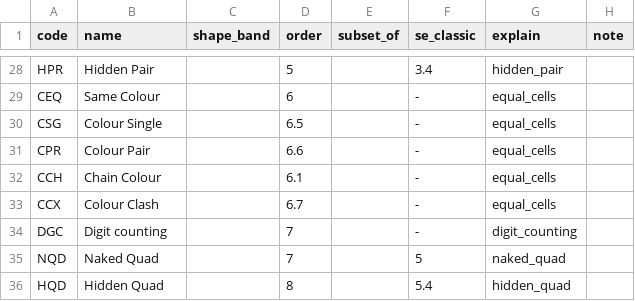
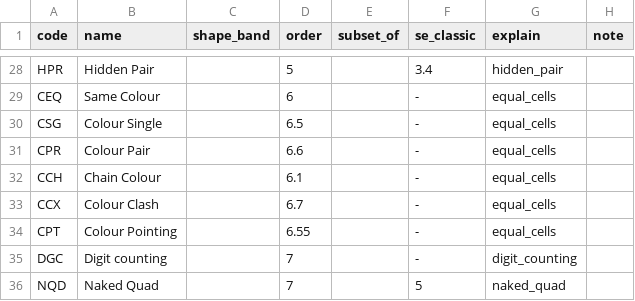
Before and after one commit to silly-puppyy/pencilmark, a CSV file: src/pencilmark/data/codes.csv, drawn as a sheet; only a part is shown, gaps mark what is left out; the shorter side is filled out with more unchanged rows; the diff names each change by its address in the sheet, - before the commit and + after, or states it on an @@ line.

```diff
--- a/src/pencilmark/data/codes.csv
+++ b/src/pencilmark/data/codes.csv
+row 34: CPT | Colour Pointing |  | 6.55 |  | - | equal_cells
```
Also changed, not shown: src/pencilmark/data/techniques.csv, 13 other files.
